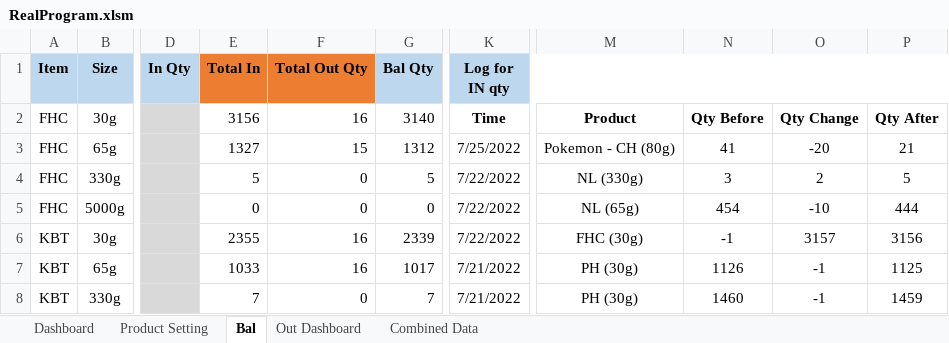
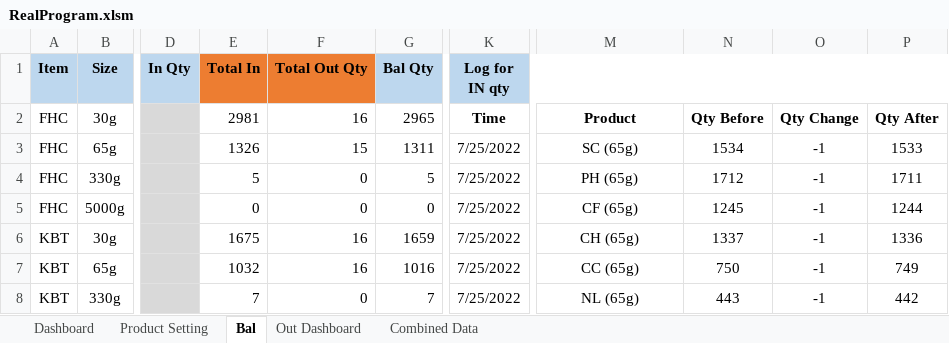
Before and after one commit to TKG-IT-team/Inventory-System, an Excel workbook: RealProgram.xlsm, sheet Bal, drawn as a sheet; only a part is shown, gaps mark what is left out; values as stored, in another font and other column widths than the file's, no borders; charts and pictures and conditional formats not drawn; the diff covers the shown part only; the diff names each change by its address in the sheet, - before the commit and + after, or states it on an @@ line.

```diff
--- a/RealProgram.xlsm (sheet Bal)
+++ b/RealProgram.xlsm (sheet Bal)
-E2 (Total In): 3156
+E2 (Total In): 2981
-G2 (Bal Qty): 3140
+G2 (Bal Qty): 2965
-E3 (Total In): 1327
+E3 (Total In): 1326
-G3 (Bal Qty): 1312
+G3 (Bal Qty): 1311
-M3: Pokemon - CH (80g)
+M3: SC (65g)
-N3: 41
+N3: 1534
-O3: -20
+O3: -1
-P3: 21
+P3: 1533
-K4:K6 (Log for IN qty): 7/22/2022
+K4:K6 (Log for IN qty): 7/25/2022
-M4: NL (330g)
+M4: PH (65g)
-N4: 3
+N4: 1712
-O4: 2
+O4: -1
-P4: 5
+P4: 1711
-M5: NL (65g)
+M5: CF (65g)
-N5: 454
+N5: 1245
-O5: -10
+O5: -1
-P5: 444
+P5: 1244
-E6 (Total In): 2355
+E6 (Total In): 1675
-G6 (Bal Qty): 2339
+G6 (Bal Qty): 1659
-M6: FHC (30g)
+M6: CH (65g)
-N6: -1
+N6: 1337
-O6: 3157
+O6: -1
-P6: 3156
+P6: 1336
-E7 (Total In): 1033
+E7 (Total In): 1032
-G7 (Bal Qty): 1017
+G7 (Bal Qty): 1016
-K7:K8 (Log for IN qty): 7/21/2022
+K7:K8 (Log for IN qty): 7/25/2022
-M7: PH (30g)
+M7: CC (65g)
-N7: 1126
+N7: 750
-P7: 1125
+P7: 749
-M8: PH (30g)
+M8: NL (65g)
-N8: 1460
+N8: 443
-P8: 1459
+P8: 442
```
Also changed, not shown: 360 edited cells elsewhere in this sheet, sheet Combined Data, charts or pictures.
